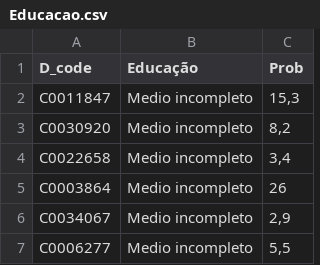
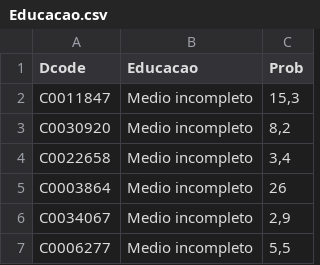
Before and after one commit to leferlin/desease-diagnose, a CSV file: data/Educacao.csv, drawn as a sheet; only a part is shown.

```diff
--- a/data/Educacao.csv
+++ b/data/Educacao.csv
@@ -1,2 +1,2 @@
-D_code,Educação,Prob
+Dcode,Educacao,Prob
 C0011847,Medio incompleto,"15,3"
```
Also changed, not shown: data/Emprego.csv, data/Idade.csv, 6 other files.
